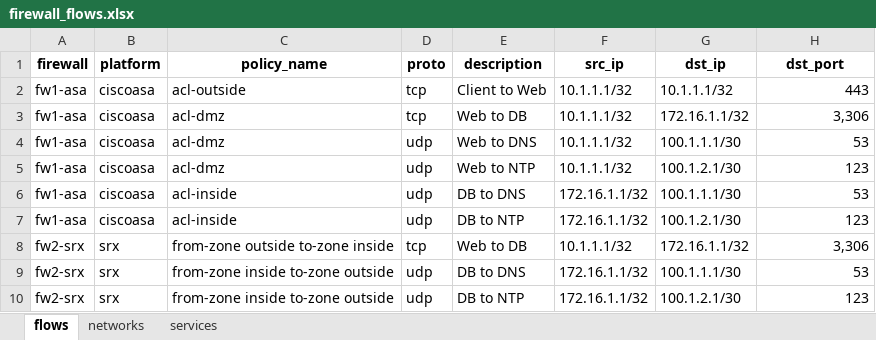
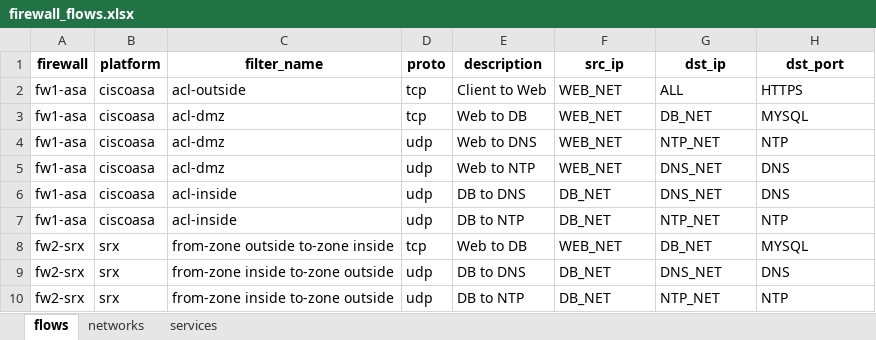
Before and after one commit to packetcoders/aerleon_pandas_webinar, an Excel workbook: firewall_flows.xlsx, sheet flows, drawn as a sheet; values as stored, in another font and other column widths than the file's, no borders; charts and pictures not drawn; the diff names each change by its address in the sheet, - before the commit and + after, or states it on an @@ line.

```diff
--- a/firewall_flows.xlsx (sheet flows)
+++ b/firewall_flows.xlsx (sheet flows)
-C1: policy_name
+C1: filter_name
-F2:F5 (src_ip): 10.1.1.1/32
+F2:F5 (src_ip): WEB_NET
-G2 (dst_ip): 10.1.1.1/32
+G2 (dst_ip): ALL
-H2 (dst_port): 443
+H2 (dst_port): HTTPS
-H2:H10 alignment: right
+H2:H10 alignment: left
-G3 (dst_ip): 172.16.1.1/32
+G3 (dst_ip): DB_NET
-H3 (dst_port): 3,306
+H3 (dst_port): MYSQL
-G4 (dst_ip): 100.1.1.1/30
+G4 (dst_ip): NTP_NET
-H4 (dst_port): 53
+H4 (dst_port): NTP
-G5 (dst_ip): 100.1.2.1/30
+G5 (dst_ip): DNS_NET
-H5 (dst_port): 123
+H5 (dst_port): DNS
-F6:F7 (src_ip): 172.16.1.1/32
+F6:F7 (src_ip): DB_NET
-G6 (dst_ip): 100.1.1.1/30
+G6 (dst_ip): DNS_NET
-H6 (dst_port): 53
+H6 (dst_port): DNS
-G7 (dst_ip): 100.1.2.1/30
+G7 (dst_ip): NTP_NET
-H7 (dst_port): 123
+H7 (dst_port): NTP
-F8 (src_ip): 10.1.1.1/32
+F8 (src_ip): WEB_NET
-G8 (dst_ip): 172.16.1.1/32
+G8 (dst_ip): DB_NET
-H8 (dst_port): 3,306
+H8 (dst_port): MYSQL
-F9:F10 (src_ip): 172.16.1.1/32
+F9:F10 (src_ip): DB_NET
-G9 (dst_ip): 100.1.1.1/30
+G9 (dst_ip): DNS_NET
-H9 (dst_port): 53
+H9 (dst_port): DNS
-G10 (dst_ip): 100.1.2.1/30
+G10 (dst_ip): NTP_NET
-H10 (dst_port): 123
+H10 (dst_port): NTP
```
Also changed, not shown: sheet networks, sheet services, charts or pictures, 7 other files.
